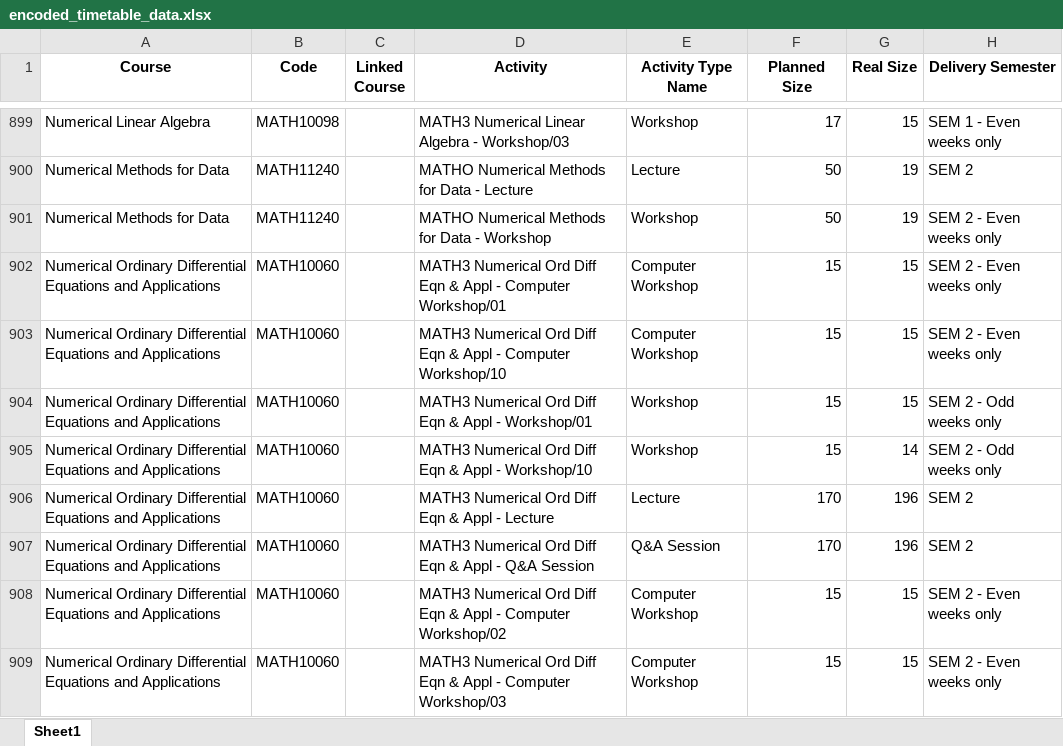
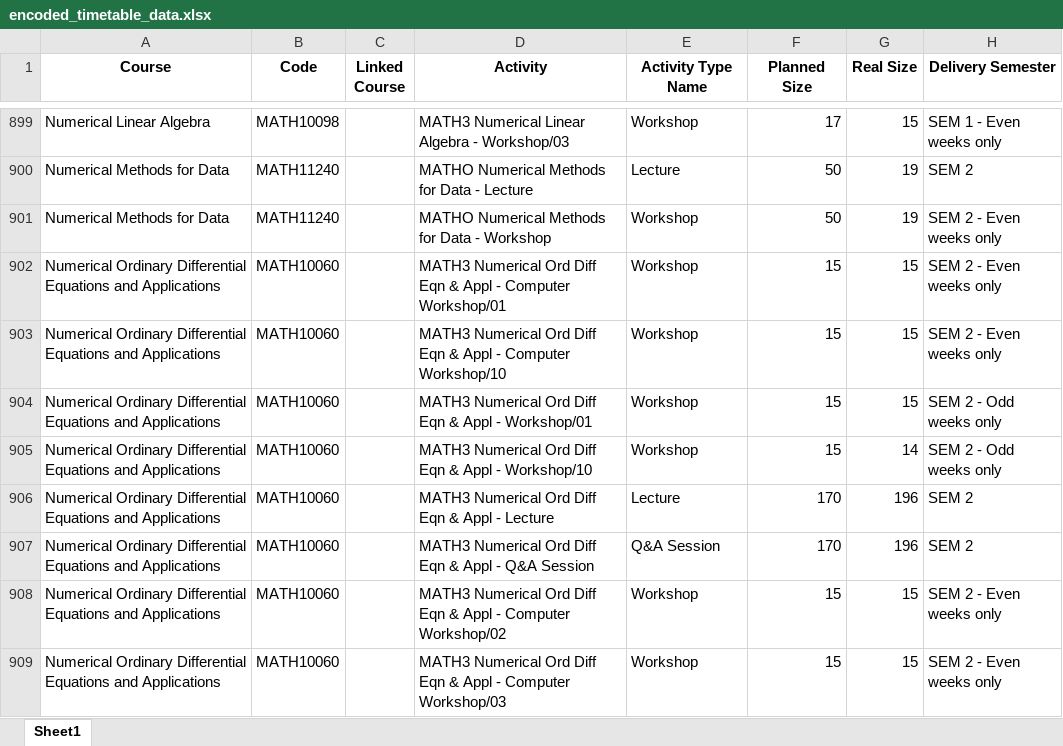
Before and after one commit to mayezharis/taor_project, an Excel workbook: Processed Data/encoded_timetable_data.xlsx, sheet Sheet1, drawn as a sheet; only a part is shown, gaps mark what is left out; values as stored, in another font and other column widths than the file's, no borders; the diff covers the shown part only; the diff names each change by its address in the sheet, - before the commit and + after, or states it on an @@ line.

```diff
--- a/Processed Data/encoded_timetable_data.xlsx (sheet Sheet1)
+++ b/Processed Data/encoded_timetable_data.xlsx (sheet Sheet1)
-E902:E903 (Activity Type Name): Computer Workshop
+E902:E903 (Activity Type Name): Workshop
-E908:E909 (Activity Type Name): Computer Workshop
+E908:E909 (Activity Type Name): Workshop
```
Also changed, not shown: 60 edited cells elsewhere in this sheet, Processed Data/encoded_room_data.xlsx, Processed Data/web_scraped_data.xlsx, 4 other files.
